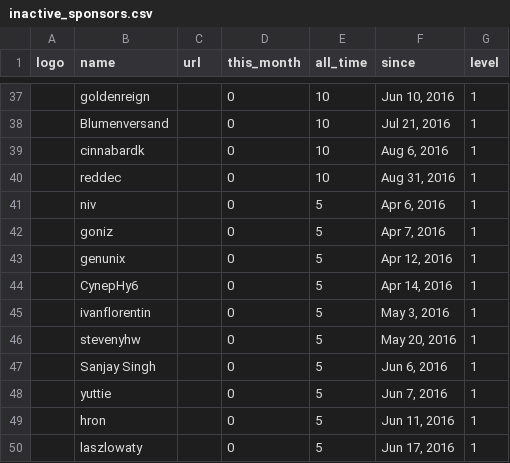
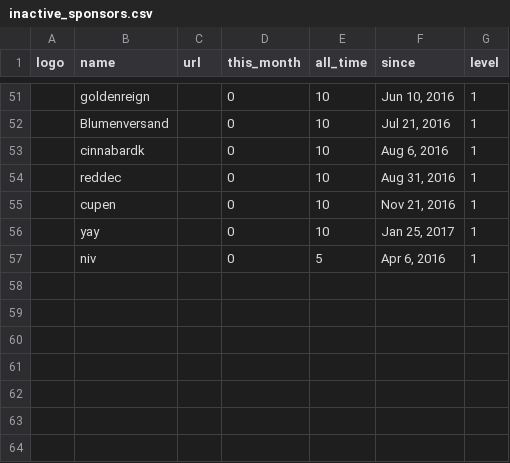
Before and after one commit to Clzeytinsakul/Nim, a CSV file: web/inactive_sponsors.csv, drawn as a sheet; only a part is shown, gaps mark what is left out; the diff covers the shown part only.

```diff
--- a/web/inactive_sponsors.csv
+++ b/web/inactive_sponsors.csv
@@ -40,11 +54,4 @@ logo, name, url, this_month, all_time, since, level
 ,reddec,,0,10,"Aug 31, 2016",1
+,cupen,,0,10,"Nov 21, 2016",1
+,yay,,0,10,"Jan 25, 2017",1
 ,niv,,0,5,"Apr 6, 2016",1
-,goniz,,0,5,"Apr 7, 2016",1
-,genunix,,0,5,"Apr 12, 2016",1
-,CynepHy6,,0,5,"Apr 14, 2016",1
-,ivanflorentin,,0,5,"May 3, 2016",1
-,stevenyhw,,0,5,"May 20, 2016",1
-,"Sanjay Singh",,0,5,"Jun 6, 2016",1
-,yuttie,,0,5,"Jun 7, 2016",1
-,hron,,0,5,"Jun 11, 2016",1
-,laszlowaty,,0,5,"Jun 17, 2016",1
```
Also changed, not shown: 17 added rows, 3 removed rows and 1 edited cell elsewhere in this file, web/sponsors.csv, 1 other file.
